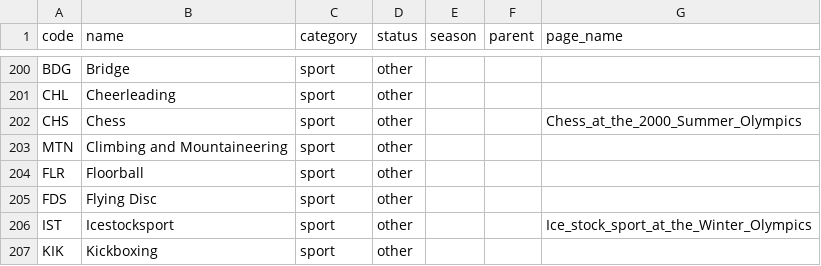
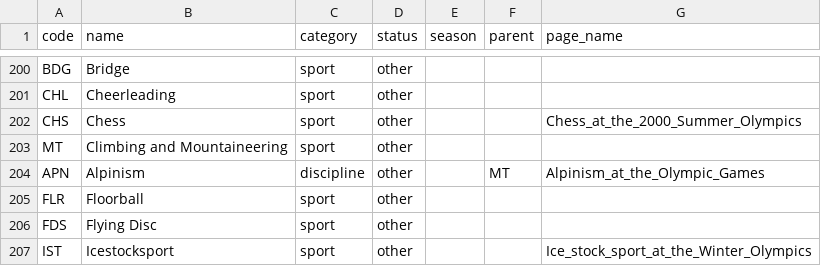
Before and after one commit to inferrinizzard/olympics-api, a CSV file: csv/sportsDetail.csv, drawn as a sheet; only a part is shown, gaps mark what is left out; the shorter side is filled out with more unchanged rows.

Commit message:
fix MT sport

```diff
--- a/csv/sportsDetail.csv
+++ b/csv/sportsDetail.csv
@@ -202,3 +202,4 @@ code   ,name                          ,category     ,status         ,season   ,p
 "CHS"  ,"Chess"                       ,"sport"      ,"other"        ,         ,       ,"Chess_at_the_2000_Summer_Olympics"
-"MTN"  ,"Climbing and Mountaineering" ,"sport"      ,"other"        ,         ,       ,
+"MT"   ,"Climbing and Mountaineering" ,"sport"      ,"other"        ,         ,       ,
+"APN"  ,"Alpinism"                    ,"discipline" ,"other"        ,         ,"MT"   ,"Alpinism_at_the_Olympic_Games"
 "FLR"  ,"Floorball"                   ,"sport"      ,"other"        ,         ,       ,
```
Also changed, not shown: 1 other file.
